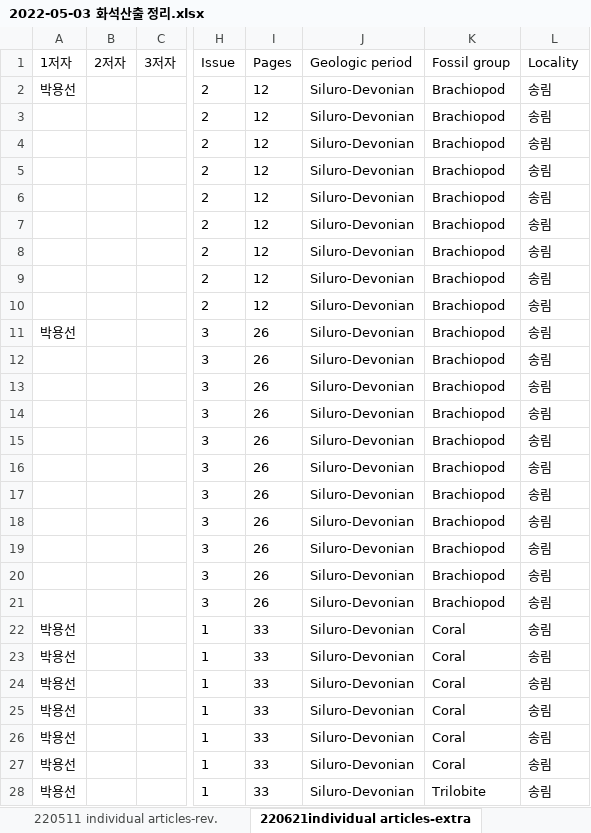
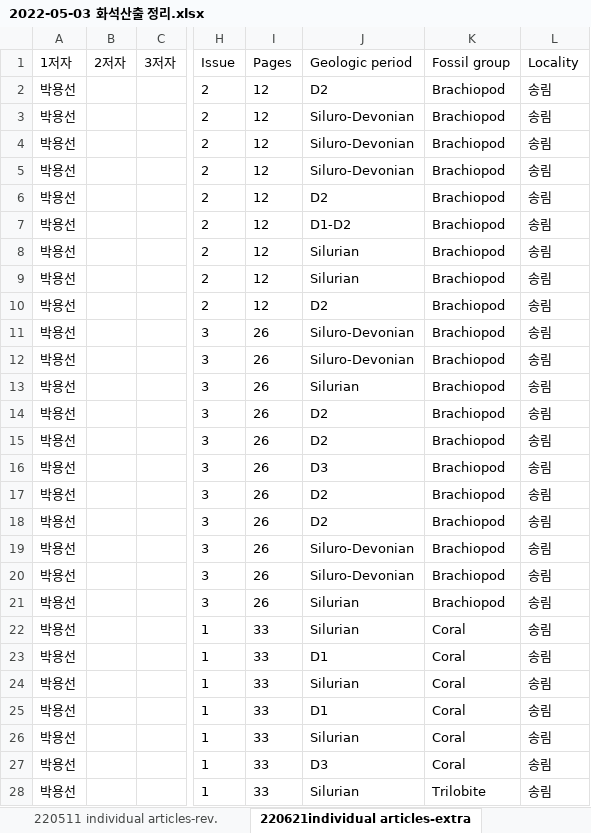
Before and after one commit to jikhanjung/phyloserver, an Excel workbook: nkfcluster/data/2022-05-03 화석산출 정리.xlsx, sheet 220621individual articles-extra, drawn as a sheet; only a part is shown, gaps mark what is left out; values as stored, in another font and other column widths than the file's, no borders; the diff covers the shown part only; the diff names each change by its address in the sheet, - before the commit and + after, or states it on an @@ line.

Commit message:
working on ind. articles 2

```diff
--- a/nkfcluster/data/2022-05-03 화석산출 정리.xlsx (sheet 220621individual articles-extra)
+++ b/nkfcluster/data/2022-05-03 화석산출 정리.xlsx (sheet 220621individual articles-extra)
-J2 (Geologic period): Siluro-Devonian
+J2 (Geologic period): D2
-A3:A10 (1저자): (empty)
+A3:A10 (1저자): 박용선
-J6 (Geologic period): Siluro-Devonian
+J6 (Geologic period): D2
-J7 (Geologic period): Siluro-Devonian
+J7 (Geologic period): D1-D2
-J8:J9 (Geologic period): Siluro-Devonian
+J8:J9 (Geologic period): Silurian
-J10 (Geologic period): Siluro-Devonian
+J10 (Geologic period): D2
-A12:A21 (1저자): (empty)
+A12:A21 (1저자): 박용선
-J13 (Geologic period): Siluro-Devonian
+J13 (Geologic period): Silurian
-J14:J15 (Geologic period): Siluro-Devonian
+J14:J15 (Geologic period): D2
-J16 (Geologic period): Siluro-Devonian
+J16 (Geologic period): D3
-J17:J18 (Geologic period): Siluro-Devonian
+J17:J18 (Geologic period): D2
-J21:J22 (Geologic period): Siluro-Devonian
+J21:J22 (Geologic period): Silurian
-J23 (Geologic period): Siluro-Devonian
+J23 (Geologic period): D1
-J24 (Geologic period): Siluro-Devonian
+J24 (Geologic period): Silurian
-J25 (Geologic period): Siluro-Devonian
+J25 (Geologic period): D1
-J26 (Geologic period): Siluro-Devonian
+J26 (Geologic period): Silurian
-J27 (Geologic period): Siluro-Devonian
+J27 (Geologic period): D3
-J28 (Geologic period): Siluro-Devonian
+J28 (Geologic period): Silurian
```
Also changed, not shown: 57 edited cells elsewhere in this sheet, 4 other files.
